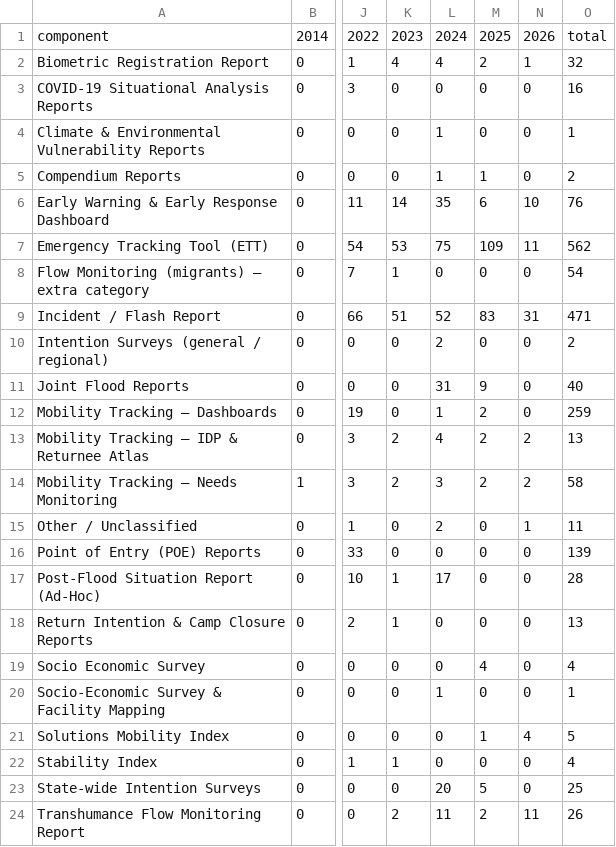
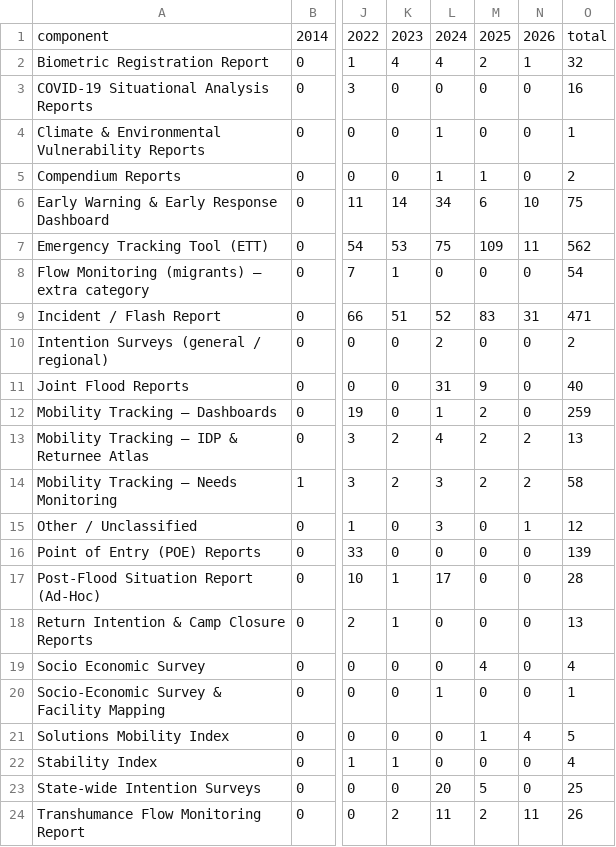
Before and after one commit to Pelumi-2025/dtm-nigeria-tracker, a CSV file: data/counts_component_by_year.csv, drawn as a sheet; only a part is shown, gaps mark what is left out; the diff names each change by its address in the sheet, - before the commit and + after, or states it on an @@ line.

```diff
--- a/data/counts_component_by_year.csv
+++ b/data/counts_component_by_year.csv
-L6: 35
+L6: 34
-O6: 76
+O6: 75
-L15: 2
+L15: 3
-O15: 11
+O15: 12
```
Also changed, not shown: data/reports.csv, 3 other files.
